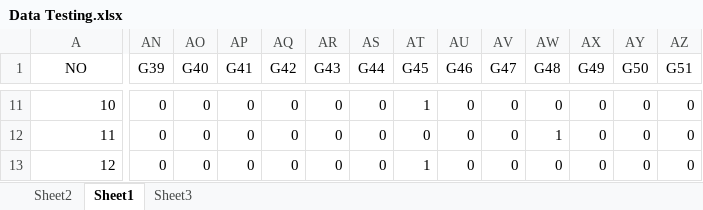
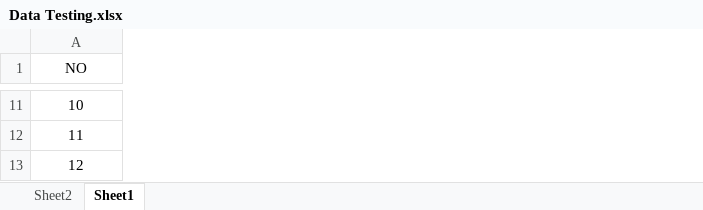
Before and after one commit to febrifeby/C5, an Excel workbook: src/c5/Data Testing.xlsx, sheet Sheet1, drawn as a sheet; only a part is shown, gaps mark what is left out; values as stored, in another font and other column widths than the file's, no borders; removed rows and columns are numbered as before the commit, all else as after; the diff covers the shown part only; the diff names each change by its address in the sheet, - before the commit and + after, or states it on an @@ line.

```diff
--- a/src/c5/Data Testing.xlsx (sheet Sheet1)
+++ b/src/c5/Data Testing.xlsx (sheet Sheet1)
-sheet tab: Sheet3
-column AN (G39), rows 11-13: all 0
-column AO (G40), rows 11-13: all 0
-column AP (G41), rows 11-13: all 0
-column AQ (G42), rows 11-13: all 0
-column AR (G43), rows 11-13: all 0
-column AS (G44), rows 11-13: all 0
-column AT (G45), rows 11-13: 1 | 0 | 1
-column AU (G46), rows 11-13: all 0
-column AV (G47), rows 11-13: all 0
-column AW (G48), rows 11-13: 0 | 1 | 0
-column AX (G49), rows 11-13: all 0
-column AY (G50), rows 11-13: all 0
-column AZ (G51), rows 11-13: all 0
-A11:A13 alignment: right
+A11:A13 alignment: center
```
Also changed, not shown: 4 removed rows, 1 added column, 38 removed columns, 291 edited cells and cell formats elsewhere in this sheet, build/classes/c5/DATASET.xlsx, build/classes/c5/Data Testing.xlsx, 9 other files.
